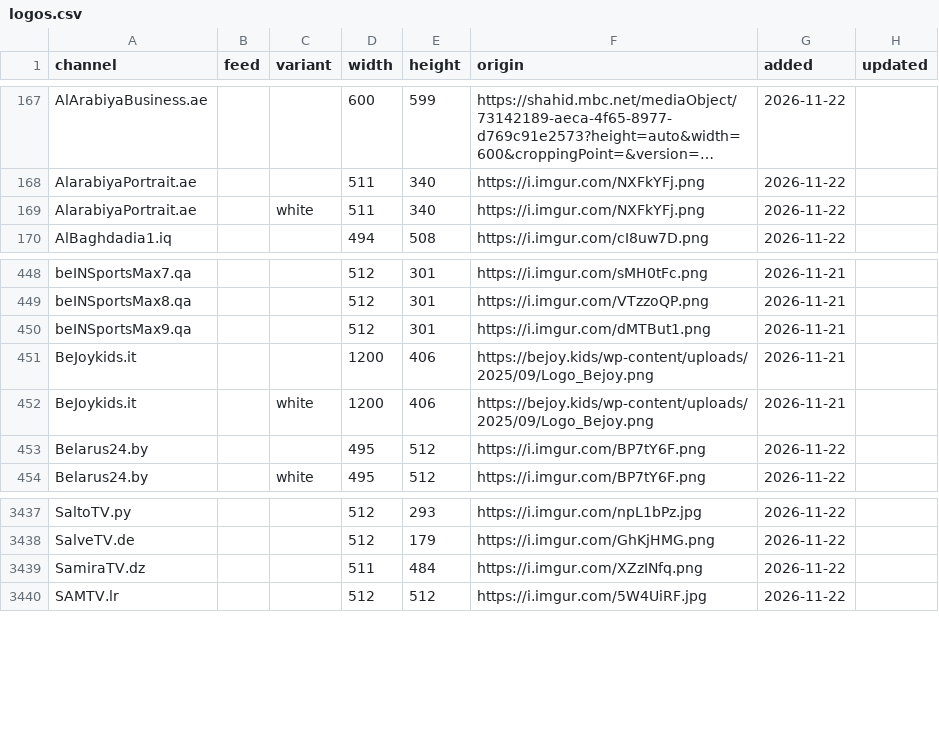
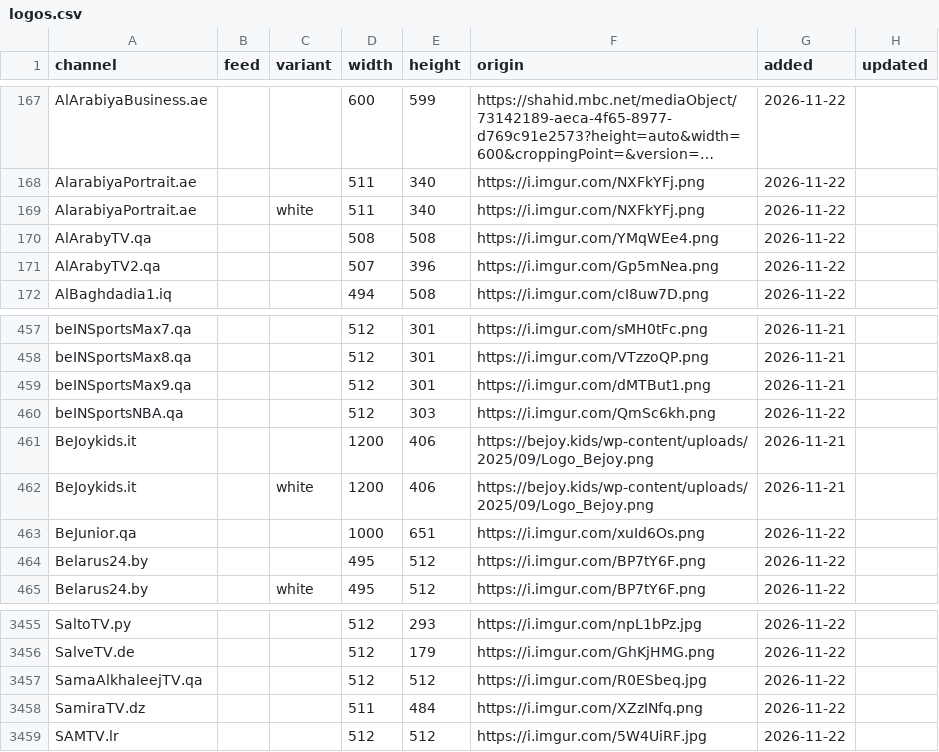
Before and after one commit to worldwide-tv-logos/database, a CSV file: data/logos.csv, drawn as a sheet; only a part is shown, gaps mark what is left out; long unchanged cells end in …; the diff covers the shown part only.

```diff
--- a/data/logos.csv
+++ b/data/logos.csv
@@ -169,2 +169,4 @@ AlarabiyaPortrait.ae,,,511,340,https://i.imgur.com/NXFkYFj.png,2026-11-22,
 AlarabiyaPortrait.ae,,white,511,340,https://i.imgur.com/NXFkYFj.png,2026-11-22,
+AlArabyTV.qa,,,508,508,https://i.imgur.com/YMqWEe4.png,2026-11-22,
+AlArabyTV2.qa,,,507,396,https://i.imgur.com/Gp5mNea.png,2026-11-22,
 AlBaghdadia1.iq,,,494,508,https://i.imgur.com/cI8uw7D.png,2026-11-22,
@@ -450,4 +459,6 @@ beINSportsMax8.qa,,,512,301,https://i.imgur.com/VTzzoQP.png,2026-11-21,
 beINSportsMax9.qa,,,512,301,https://i.imgur.com/dMTBut1.png,2026-11-21,
+beINSportsNBA.qa,,,512,303,https://i.imgur.com/QmSc6kh.png,2026-11-22,
 BeJoykids.it,,,1200,406,https://bejoy.kids/wp-content/uploads/2025/09/Logo_Bejoy.png,2026-11-21,
 BeJoykids.it,,white,1200,406,https://bejoy.kids/wp-content/uploads/2025/09/Logo_Bejoy.png,2026-11-21,
+BeJunior.qa,,,1000,651,https://i.imgur.com/xuId6Os.png,2026-11-22,
 Belarus24.by,,,495,512,https://i.imgur.com/BP7tY6F.png,2026-11-22,
@@ -3438,2 +3456,3 @@ SaltoTV.py,,,512,293,https://i.imgur.com/npL1bPz.jpg,2026-11-22,
 SalveTV.de,,,512,179,https://i.imgur.com/GhKjHMG.png,2026-11-22,
+SamaAlkhaleejTV.qa,,,512,512,https://i.imgur.com/R0ESbeq.jpg,2026-11-22,
 SamiraTV.dz,,,511,484,https://i.imgur.com/XZzINfq.png,2026-11-22,
```
Also changed, not shown: 14 added rows elsewhere in this file, 33 other files.
